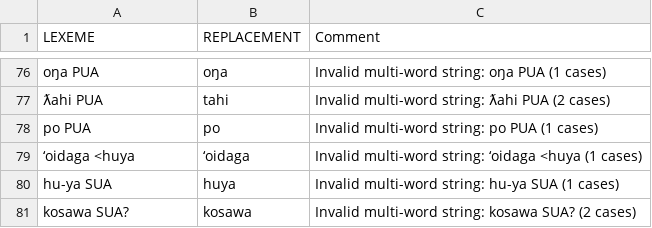
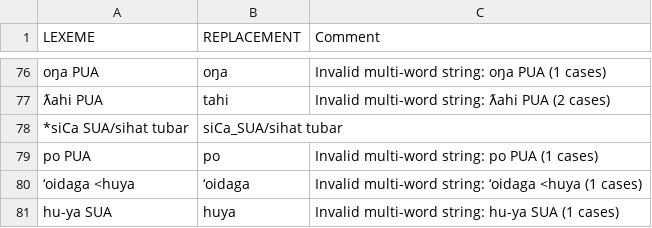
Before and after one commit to lexibank/pharaocoracholaztecan, a TSV file: etc/lexemes.tsv, drawn as a sheet; only a part is shown, gaps mark what is left out; the shorter side is filled out with more unchanged rows; the diff names each change by its address in the sheet, - before the commit and + after, or states it on an @@ line.

```diff
--- a/etc/lexemes.tsv
+++ b/etc/lexemes.tsv
+row 78: *siCa SUA/sihat tubar | siCa_SUA/sihat tubar
```
Also changed, not shown: cldf/cognates.csv, cldf/forms.csv, 4 other files.
